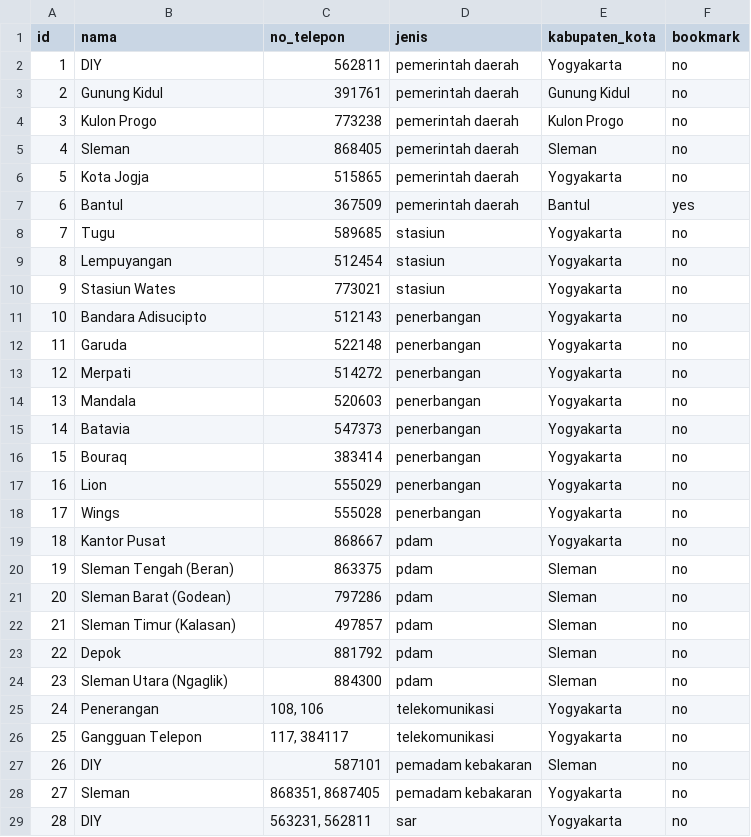
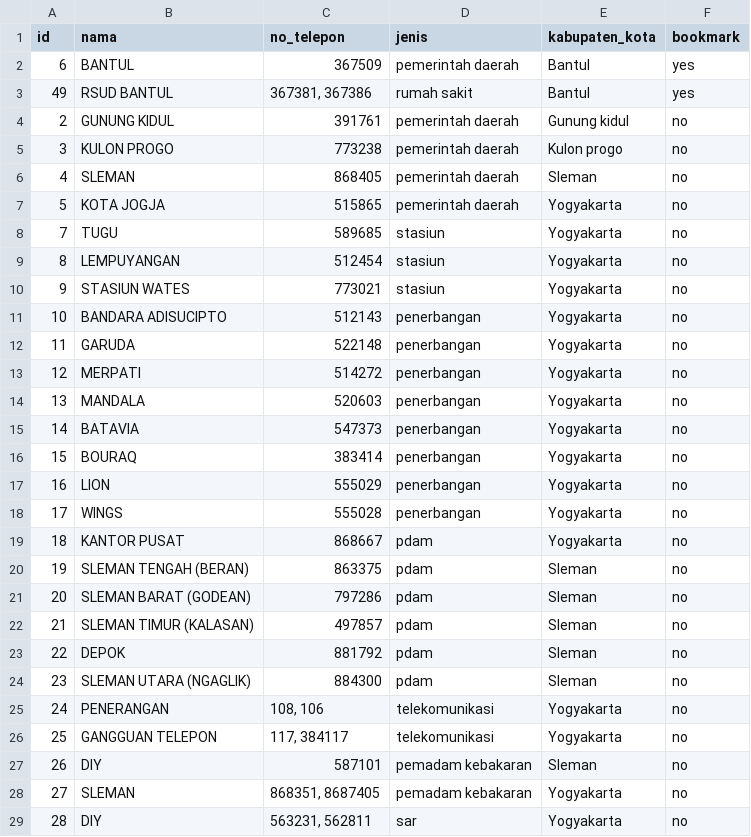
Before and after one commit to aridiawan/CAPSTONE-Purwadhika, a CSV file: Modul 1/important_number_jogja.csv, drawn as a sheet; only a part is shown; the diff covers the shown part only.

```diff
--- a/Modul 1/important_number_jogja.csv
+++ b/Modul 1/important_number_jogja.csv
@@ -1,29 +1,29 @@
 id;nama;no_telepon;jenis;kabupaten_kota;bookmark
-1;DIY;562811;pemerintah daerah;Yogyakarta;no
-2;Gunung Kidul;391761;pemerintah daerah;Gunung Kidul;no
-3;Kulon Progo;773238;pemerintah daerah;Kulon Progo;no
-4;Sleman;868405;pemerintah daerah;Sleman;no
-5;Kota Jogja;515865;pemerintah daerah;Yogyakarta;no
-6;Bantul;367509;pemerintah daerah;Bantul;yes
-7;Tugu;589685;stasiun;Yogyakarta;no
-8;Lempuyangan;512454;stasiun;Yogyakarta;no
-9;Stasiun Wates;773021;stasiun;Yogyakarta;no
-10;Bandara Adisucipto;512143;penerbangan;Yogyakarta;no
-11;Garuda;522148;penerbangan;Yogyakarta;no
-12;Merpati;514272;penerbangan;Yogyakarta;no
-13;Mandala;520603;penerbangan;Yogyakarta;no
-14;Batavia;547373;penerbangan;Yogyakarta;no
-15;Bouraq;383414;penerbangan;Yogyakarta;no
-16;Lion;555029;penerbangan;Yogyakarta;no
-17;Wings;555028;penerbangan;Yogyakarta;no
-18;Kantor Pusat;868667;pdam;Yogyakarta;no
-19;Sleman Tengah (Beran);863375;pdam;Sleman;no
-20;Sleman Barat (Godean);797286;pdam;Sleman;no
-21;Sleman Timur (Kalasan);497857;pdam;Sleman;no
-22;Depok;881792;pdam;Sleman;no
-23;Sleman Utara (Ngaglik);884300;pdam;Sleman;no
-24;Penerangan;108, 106;telekomunikasi;Yogyakarta;no
-25;Gangguan Telepon;117, 384117;telekomunikasi;Yogyakarta;no
+6;BANTUL;367509;pemerintah daerah;Bantul;yes
+49;RSUD BANTUL;367381, 367386;rumah sakit;Bantul;yes
+2;GUNUNG KIDUL;391761;pemerintah daerah;Gunung kidul;no
+3;KULON PROGO;773238;pemerintah daerah;Kulon progo;no
+4;SLEMAN;868405;pemerintah daerah;Sleman;no
+5;KOTA JOGJA;515865;pemerintah daerah;Yogyakarta;no
+7;TUGU;589685;stasiun;Yogyakarta;no
+8;LEMPUYANGAN;512454;stasiun;Yogyakarta;no
+9;STASIUN WATES;773021;stasiun;Yogyakarta;no
+10;BANDARA ADISUCIPTO;512143;penerbangan;Yogyakarta;no
+11;GARUDA;522148;penerbangan;Yogyakarta;no
+12;MERPATI;514272;penerbangan;Yogyakarta;no
+13;MANDALA;520603;penerbangan;Yogyakarta;no
+14;BATAVIA;547373;penerbangan;Yogyakarta;no
+15;BOURAQ;383414;penerbangan;Yogyakarta;no
+16;LION;555029;penerbangan;Yogyakarta;no
+17;WINGS;555028;penerbangan;Yogyakarta;no
+18;KANTOR PUSAT;868667;pdam;Yogyakarta;no
+19;SLEMAN TENGAH (BERAN);863375;pdam;Sleman;no
+20;SLEMAN BARAT (GODEAN);797286;pdam;Sleman;no
+21;SLEMAN TIMUR (KALASAN);497857;pdam;Sleman;no
+22;DEPOK;881792;pdam;Sleman;no
+23;SLEMAN UTARA (NGAGLIK);884300;pdam;Sleman;no
+24;PENERANGAN;108, 106;telekomunikasi;Yogyakarta;no
+25;GANGGUAN TELEPON;117, 384117;telekomunikasi;Yogyakarta;no
 26;DIY;587101;pemadam kebakaran;Sleman;no
-27;Sleman;868351, 8687405;pemadam kebakaran;Yogyakarta;no
+27;SLEMAN;868351, 8687405;pemadam kebakaran;Yogyakarta;no
 28;DIY;563231, 562811;sar;Yogyakarta;no
```
Also changed, not shown: 1 removed row and 22 edited cells elsewhere in this file, 3 other files.
